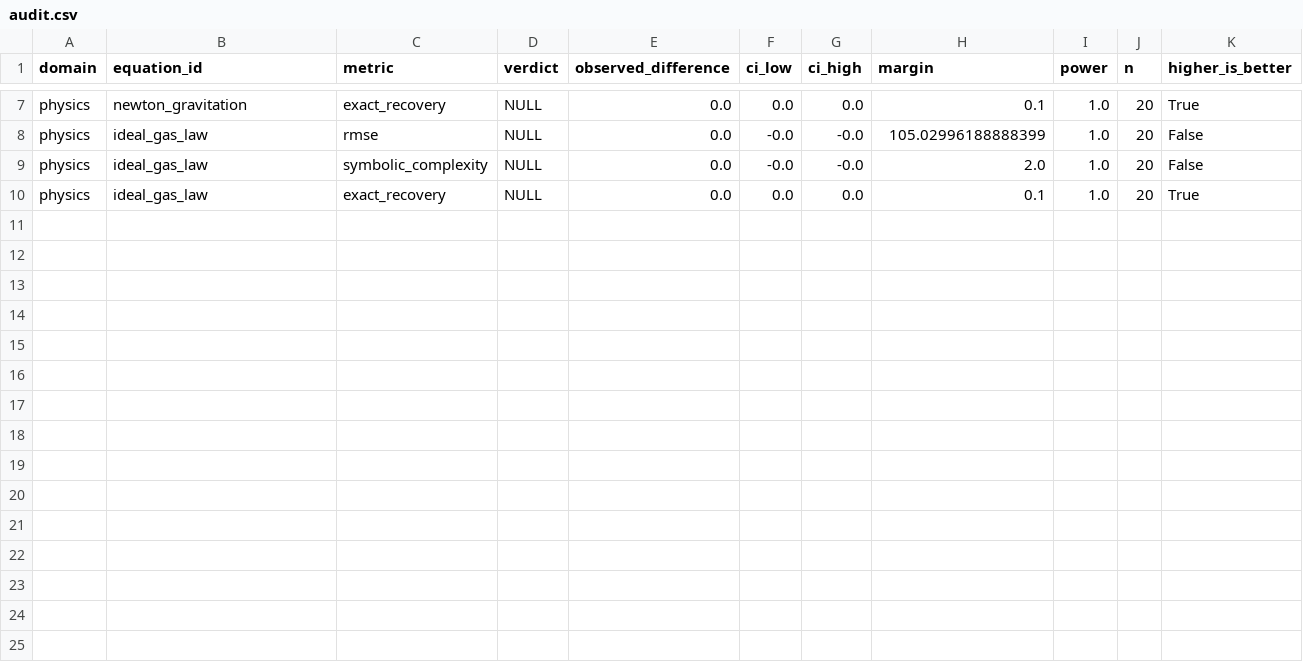
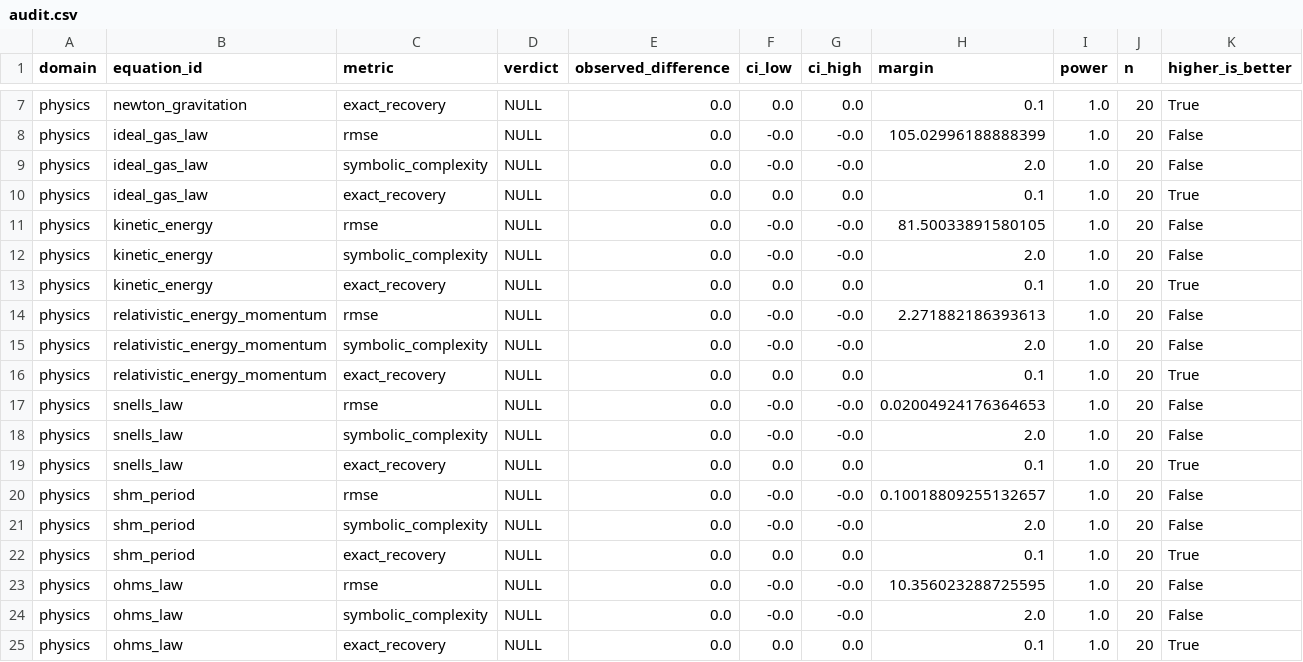
Before and after one commit to shlokkvaishnav/Null-Scaffold-Audit, a CSV file: results/null_scaffold_audit/clean_crn/audit.csv, drawn as a sheet; only a part is shown, gaps mark what is left out.

```diff
--- a/results/null_scaffold_audit/clean_crn/audit.csv
+++ b/results/null_scaffold_audit/clean_crn/audit.csv
@@ -10 +10,16 @@ physics,ideal_gas_law,symbolic_complexity,NULL,0.0,-0.0,-0.0,2.0,1.0,20,False
 physics,ideal_gas_law,exact_recovery,NULL,0.0,0.0,0.0,0.1,1.0,20,True
+physics,kinetic_energy,rmse,NULL,0.0,-0.0,-0.0,81.50033891580105,1.0,20,False
+physics,kinetic_energy,symbolic_complexity,NULL,0.0,-0.0,-0.0,2.0,1.0,20,False
+physics,kinetic_energy,exact_recovery,NULL,0.0,0.0,0.0,0.1,1.0,20,True
+physics,relativistic_energy_momentum,rmse,NULL,0.0,-0.0,-0.0,2.271882186393613,1.0,20,False
+physics,relativistic_energy_momentum,symbolic_complexity,NULL,0.0,-0.0,-0.0,2.0,1.0,20,False
+physics,relativistic_energy_momentum,exact_recovery,NULL,0.0,0.0,0.0,0.1,1.0,20,True
+physics,snells_law,rmse,NULL,0.0,-0.0,-0.0,0.02004924176364653,1.0,20,False
+physics,snells_law,symbolic_complexity,NULL,0.0,-0.0,-0.0,2.0,1.0,20,False
+physics,snells_law,exact_recovery,NULL,0.0,0.0,0.0,0.1,1.0,20,True
+physics,shm_period,rmse,NULL,0.0,-0.0,-0.0,0.10018809255132657,1.0,20,False
+physics,shm_period,symbolic_complexity,NULL,0.0,-0.0,-0.0,2.0,1.0,20,False
+physics,shm_period,exact_recovery,NULL,0.0,0.0,0.0,0.1,1.0,20,True
+physics,ohms_law,rmse,NULL,0.0,-0.0,-0.0,10.356023288725595,1.0,20,False
+physics,ohms_law,symbolic_complexity,NULL,0.0,-0.0,-0.0,2.0,1.0,20,False
+physics,ohms_law,exact_recovery,NULL,0.0,0.0,0.0,0.1,1.0,20,True
```
Also changed, not shown: 5 other files.
